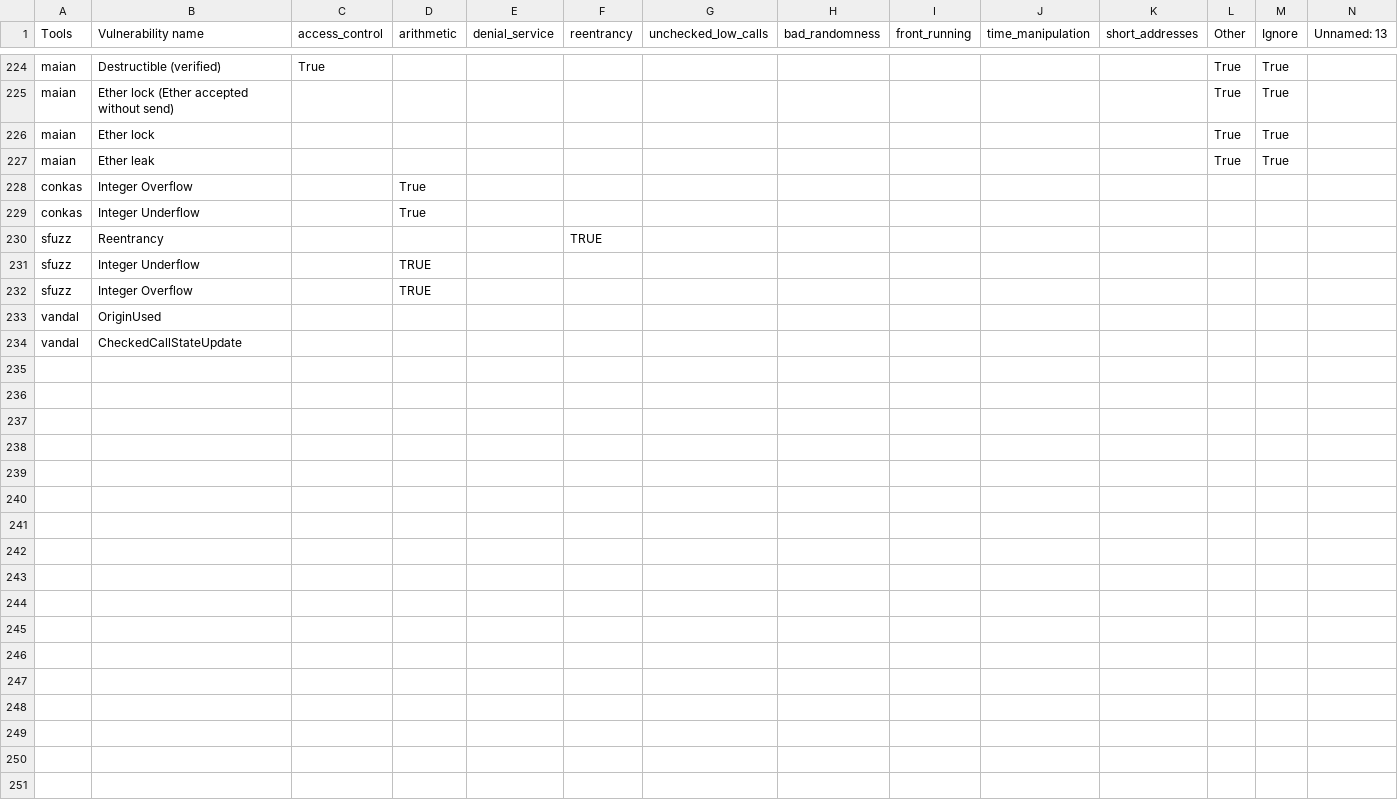
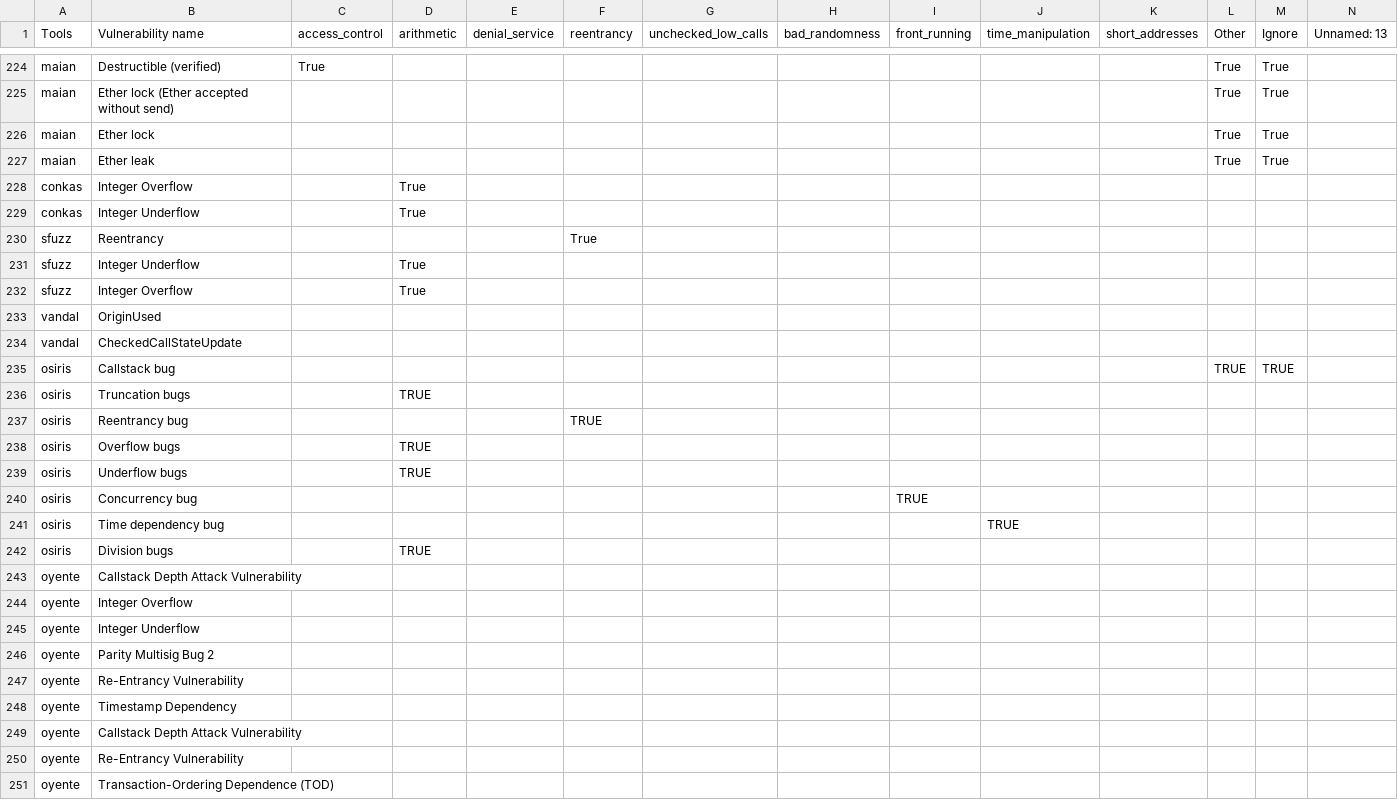
Before and after one commit to NoOne2949/evaluating_smart_contract_detection_tools, a CSV file: smartbugs-results/metadata/vulnerabilities_mapping_rev2.csv, drawn as a sheet; only a part is shown, gaps mark what is left out; the diff covers the shown part only.

Commit message:
mapped osiris vulnerabilities

```diff
--- a/smartbugs-results/metadata/vulnerabilities_mapping_rev2.csv
+++ b/smartbugs-results/metadata/vulnerabilities_mapping_rev2.csv
@@ -229,6 +229,23 @@ conkas,Integer Overflow,,True,,,,,,,,,,
 conkas,Integer Underflow,,True,,,,,,,,,,
-sfuzz,Reentrancy,,,,TRUE,,,,,,,,
-sfuzz,Integer Underflow,,TRUE,,,,,,,,,,
-sfuzz,Integer Overflow,,TRUE,,,,,,,,,,
+sfuzz,Reentrancy,,,,True,,,,,,,,
+sfuzz,Integer Underflow,,True,,,,,,,,,,
+sfuzz,Integer Overflow,,True,,,,,,,,,,
 vandal,OriginUsed,,,,,,,,,,,,
 vandal,CheckedCallStateUpdate,,,,,,,,,,,,
+osiris,Callstack bug,,,,,,,,,,TRUE,TRUE,
+osiris,Truncation bugs,,TRUE,,,,,,,,,,
+osiris,Reentrancy bug,,,,TRUE,,,,,,,,
+osiris,Overflow bugs,,TRUE,,,,,,,,,,
+osiris,Underflow bugs,,TRUE,,,,,,,,,,
+osiris,Concurrency bug,,,,,,,TRUE,,,,,
+osiris,Time dependency bug,,,,,,,,TRUE,,,,
+osiris,Division bugs,,TRUE,,,,,,,,,,
+oyente,Callstack Depth Attack Vulnerability,,,,,,,,,,,,
+oyente,Integer Overflow,,,,,,,,,,,,
+oyente,Integer Underflow,,,,,,,,,,,,
+oyente,Parity Multisig Bug 2,,,,,,,,,,,,
+oyente,Re-Entrancy Vulnerability,,,,,,,,,,,,
+oyente,Timestamp Dependency,,,,,,,,,,,,
+oyente,Callstack Depth Attack Vulnerability,,,,,,,,,,,,
+oyente,Re-Entrancy Vulnerability,,,,,,,,,,,,
+oyente,Transaction-Ordering Dependence (TOD),,,,,,,,,,,,
```
Also changed, not shown: 7 edited cells elsewhere in this file, 1 other file.
